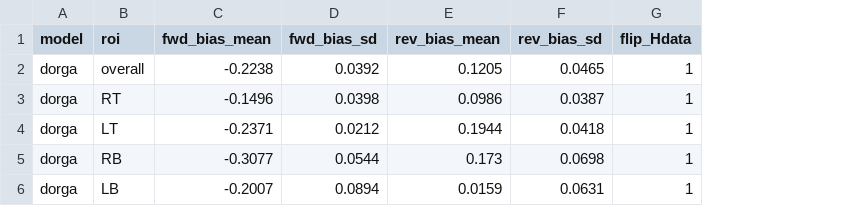
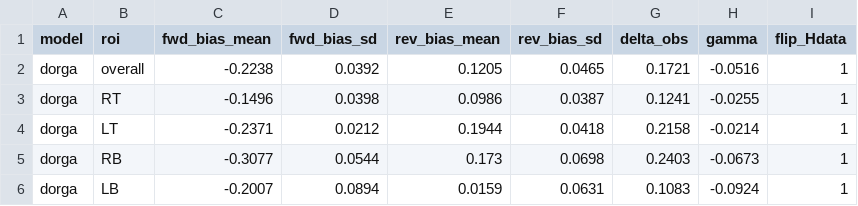
Before and after one commit to louppian/Private, a CSV file: Result/E1/e1_summary.csv, drawn as a sheet; the diff names each change by its address in the sheet, - before the commit and + after, or states it on an @@ line.

```diff
--- a/Result/E1/e1_summary.csv
+++ b/Result/E1/e1_summary.csv
+column G (delta_obs), rows 2-6: 0.1721 | 0.1241 | 0.2158 | 0.2403 | 0.1083
+column H (gamma), rows 2-6: -0.0516 | -0.0255 | -0.0214 | -0.0673 | -0.0924
```
Also changed, not shown: 6 other files.
